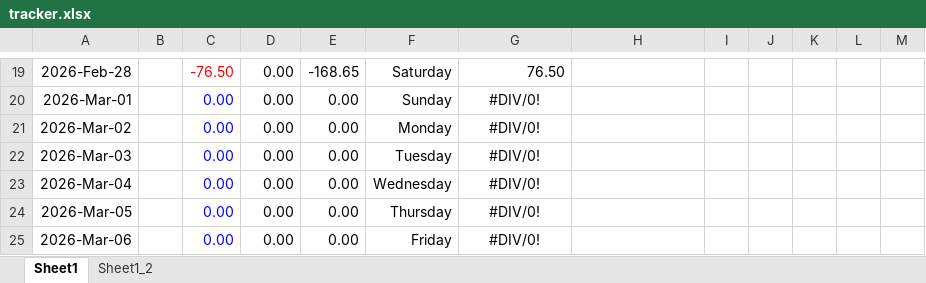
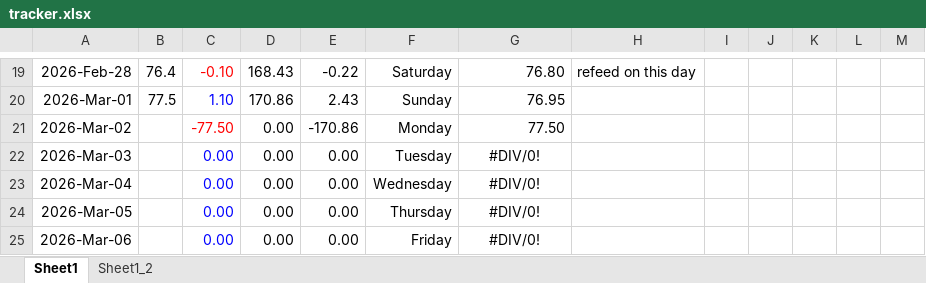
Before and after one commit to aron-01/weight-tracker-sheet, an Excel workbook: tracker.xlsx, sheet Sheet1, drawn as a sheet; only a part is shown, gaps mark what is left out; values as stored, in another font and other column widths than the file's, no borders; charts and pictures not drawn; the diff covers the shown part only; the diff names each change by its address in the sheet, - before the commit and + after, or states it on an @@ line.

Commit message:
commit

```diff
--- a/tracker.xlsx (sheet Sheet1)
+++ b/tracker.xlsx (sheet Sheet1)
-B19: (empty)
+B19: 76.4
-C19: -76.50
+C19: -0.10
-D19: 0.00
+D19: 168.43
-E19: -168.65
+E19: -0.22
-G19: 76.50
+G19: 76.80
-H19: (empty)
+H19: refeed on this day
-B20: (empty)
+B20: 77.5
-C20: 0.00
+C20: 1.10
-D20: 0.00
+D20: 170.86
-E20: 0.00
+E20: 2.43
-G20: #DIV/0!
+G20: 76.95
-G20:G21 alignment: center
+G20:G21 alignment: right
-C21: 0.00
+C21: -77.50
-C21 text colour: #0000FF
+C21 text colour: #FF0000
-E21: 0.00
+E21: -170.86
-G21: #DIV/0!
+G21: 77.50
```
Also changed, not shown: 29 edited cells elsewhere in this sheet, charts or pictures.
